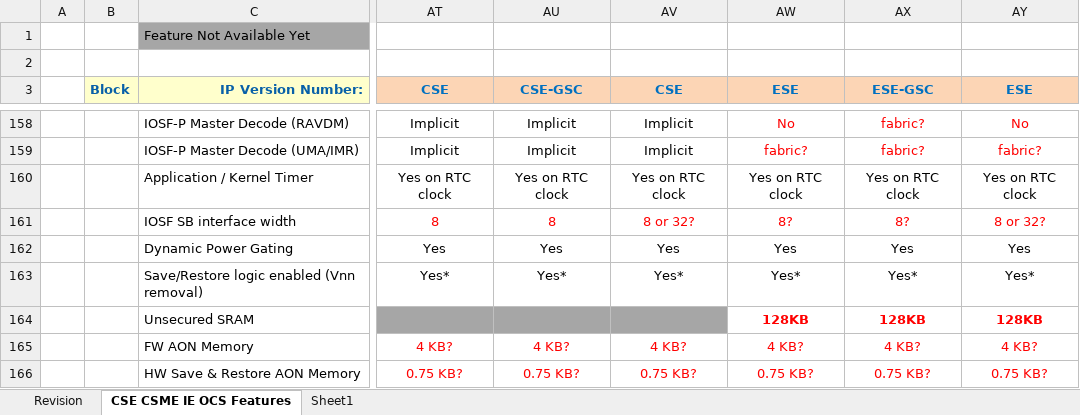
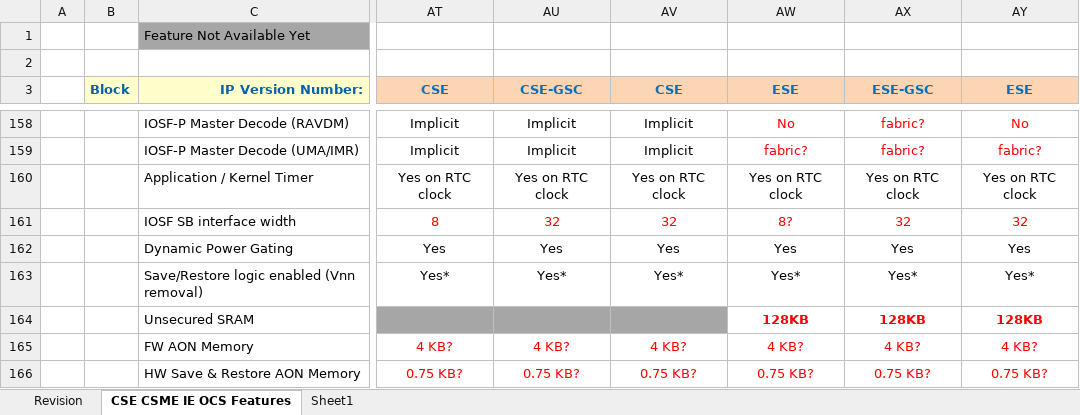
Before and after one commit to jason-ytsao/exp_submodule, an Excel workbook: ArchSpecs/Working/CSME IE OCS Hardware Architecture Features Per Project.xlsx, sheet CSE CSME IE OCS Features, drawn as a sheet; only a part is shown, gaps mark what is left out; values as stored, in another font and other column widths than the file's, no borders; the diff names each change by its address in the sheet, - before the commit and + after, or states it on an @@ line.

Commit message:
updated config xls to add 32 bit flit size support for IOSF-SB
[git-p4: depot-paths = "//depot/projects/coe/CSME/": change = 781128]

```diff
--- a/ArchSpecs/Working/CSME IE OCS Hardware Architecture Features Per Project.xlsx (sheet CSE CSME IE OCS Features)
+++ b/ArchSpecs/Working/CSME IE OCS Hardware Architecture Features Per Project.xlsx (sheet CSE CSME IE OCS Features)
-AU161 (CSE-GSC): 8
+AU161 (CSE-GSC): 32
-AV161 (CSE): 8 or 32?
+AV161 (CSE): 32
-AX161 (ESE-GSC): 8?
+AX161 (ESE-GSC): 32
-AY161 (ESE): 8 or 32?
+AY161 (ESE): 32
```
Also changed, not shown: sheet Revision.
